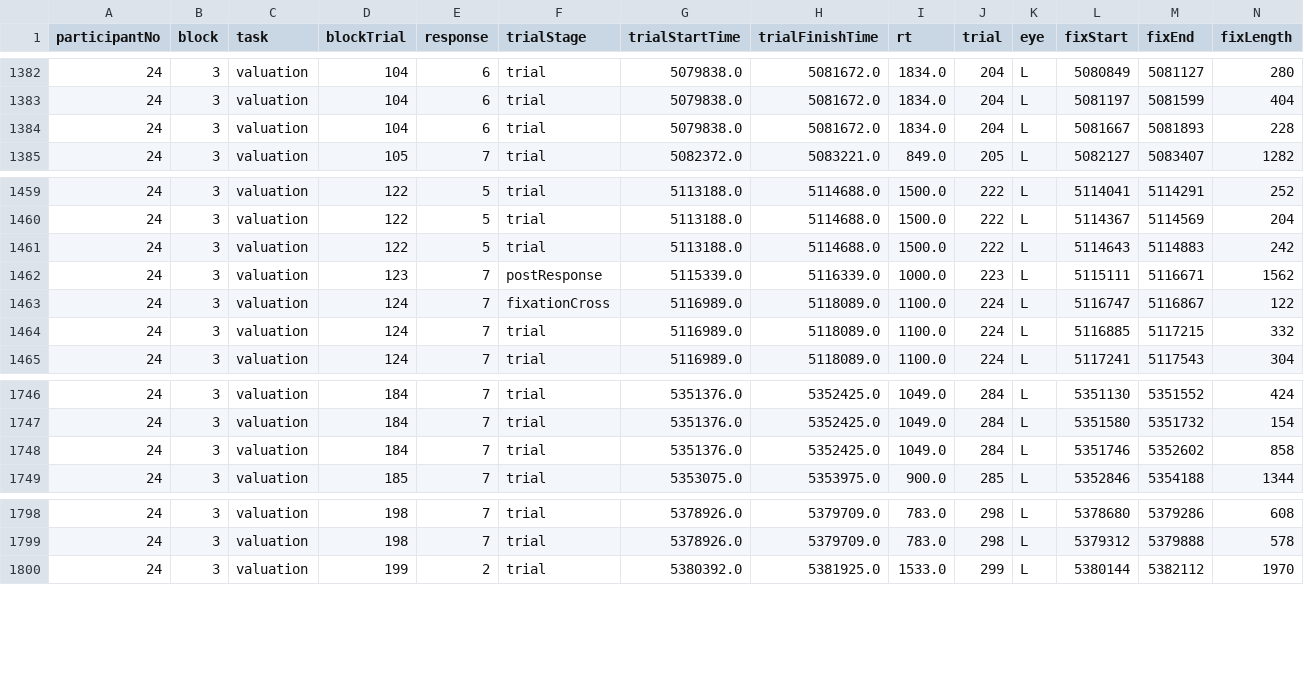
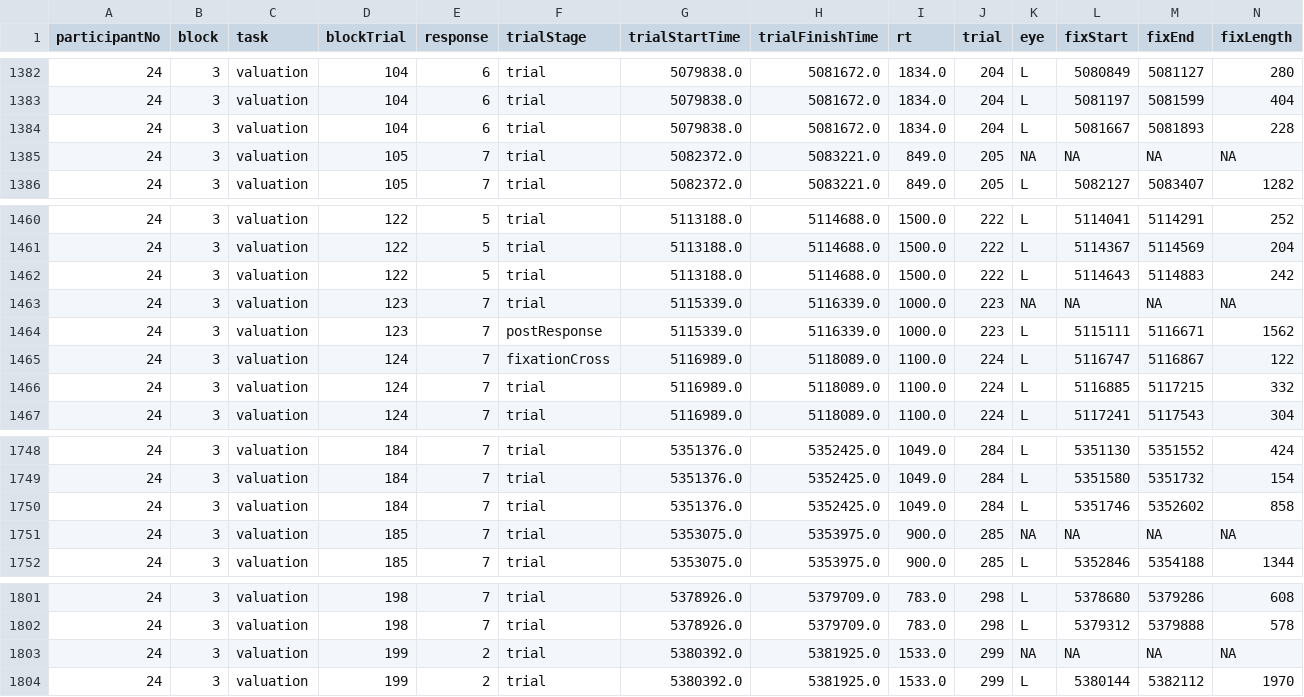
Before and after one commit to ceredmunds/NS01, a CSV file: data/fixations/NS01longFixations24.csv, drawn as a sheet; only a part is shown, gaps mark what is left out; rows hold the shown columns only; the diff names each change by its address in the sheet, - before the commit and + after, or states it on an @@ line.

```diff
--- a/data/fixations/NS01longFixations24.csv
+++ b/data/fixations/NS01longFixations24.csv
+row 1385: 24 | 3 | valuation | 105 | 7 | trial | 5082372.0 | 5083221.0 | 849.0 | 205 | NA | NA | NA | NA
+row 1463: 24 | 3 | valuation | 123 | 7 | trial | 5115339.0 | 5116339.0 | 1000.0 | 223 | NA | NA | NA | NA
+row 1751: 24 | 3 | valuation | 185 | 7 | trial | 5353075.0 | 5353975.0 | 900.0 | 285 | NA | NA | NA | NA
+row 1803: 24 | 3 | valuation | 199 | 2 | trial | 5380392.0 | 5381925.0 | 1533.0 | 299 | NA | NA | NA | NA
```
Also changed, not shown: data/fixations/NS01longFixations10.csv, data/fixations/NS01longFixations22.csv, 8 other files.
